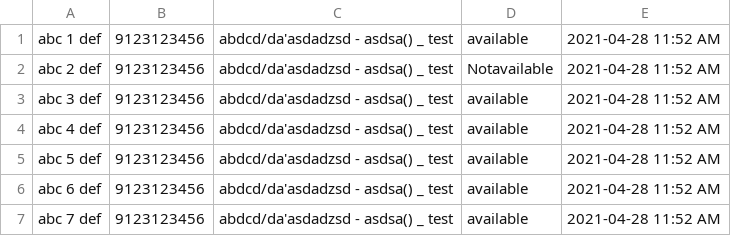
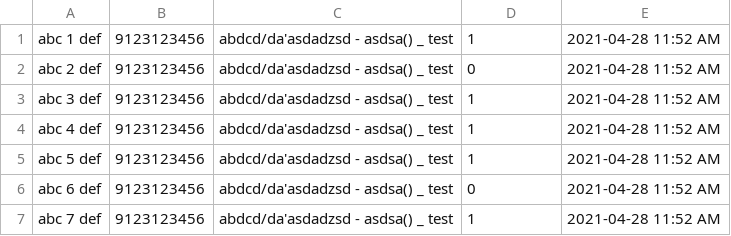
Before and after one commit to neilgang/test, a CSV file: data.csv, drawn as a sheet.

Commit message:
update data

```diff
--- a/data.csv
+++ b/data.csv
@@ -1,7 +1,7 @@
-abc 1 def,9123123456,abdcd/da'asdadzsd - asdsa() _ test,available,2021-04-28 11:52 AM,,,,,
-abc 2 def,9123123456,abdcd/da'asdadzsd - asdsa() _ test,Notavailable,2021-04-28 11:52 AM,,,,,
-abc 3 def,9123123456,abdcd/da'asdadzsd - asdsa() _ test,available,2021-04-28 11:52 AM,,,,,
-abc 4 def,9123123456,abdcd/da'asdadzsd - asdsa() _ test,available,2021-04-28 11:52 AM,,,,,
-abc 5 def,9123123456,abdcd/da'asdadzsd - asdsa() _ test,available,2021-04-28 11:52 AM,,,,,
-abc 6 def,9123123456,abdcd/da'asdadzsd - asdsa() _ test,available,2021-04-28 11:52 AM,,,,,
-abc 7 def,9123123456,abdcd/da'asdadzsd - asdsa() _ test,available,2021-04-28 11:52 AM,,,,,
+abc 1 def,9123123456,abdcd/da'asdadzsd - asdsa() _ test,1,2021-04-28 11:52 AM,,,,,
+abc 2 def,9123123456,abdcd/da'asdadzsd - asdsa() _ test,0,2021-04-28 11:52 AM,,,,,
+abc 3 def,9123123456,abdcd/da'asdadzsd - asdsa() _ test,1,2021-04-28 11:52 AM,,,,,
+abc 4 def,9123123456,abdcd/da'asdadzsd - asdsa() _ test,1,2021-04-28 11:52 AM,,,,,
+abc 5 def,9123123456,abdcd/da'asdadzsd - asdsa() _ test,1,2021-04-28 11:52 AM,,,,,
+abc 6 def,9123123456,abdcd/da'asdadzsd - asdsa() _ test,0,2021-04-28 11:52 AM,,,,,
+abc 7 def,9123123456,abdcd/da'asdadzsd - asdsa() _ test,1,2021-04-28 11:52 AM,,,,,
```
